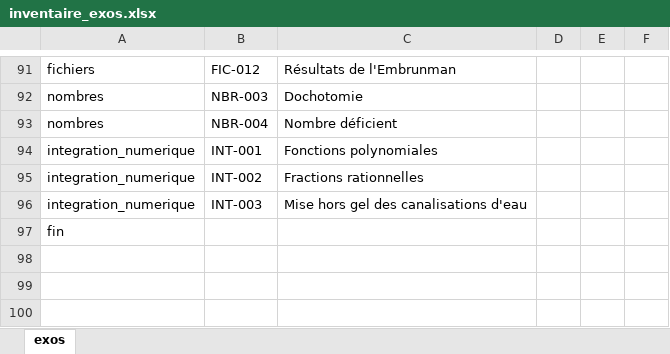
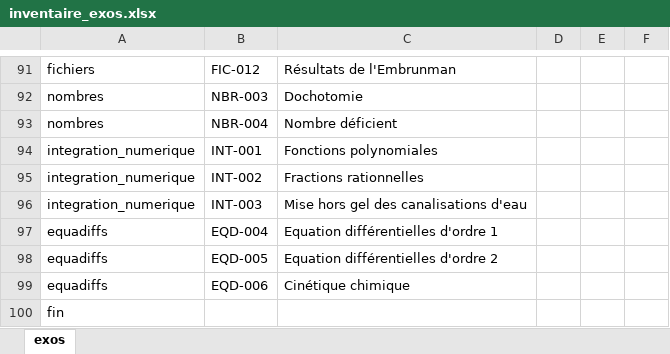
Before and after one commit to xpessoles/Informatique_MPSI, an Excel workbook: inventaire_exos.xlsx, sheet exos, drawn as a sheet; only a part is shown, gaps mark what is left out; values as stored, in another font and other column widths than the file's, no borders; the diff names each change by its address in the sheet, - before the commit and + after, or states it on an @@ line.

```diff
--- a/inventaire_exos.xlsx (sheet exos)
+++ b/inventaire_exos.xlsx (sheet exos)
+row 97: equadiffs | EQD-004 | Equation différentielles d'ordre 1
+row 98: equadiffs | EQD-005 | Equation différentielles d'ordre 2
+row 99: equadiffs | EQD-006 | Cinétique chimique
```
Also changed, not shown: mpsi2_TP.xlsx, progression_2019_2020_IPT_MPSI.xlsx, 29 other files.
